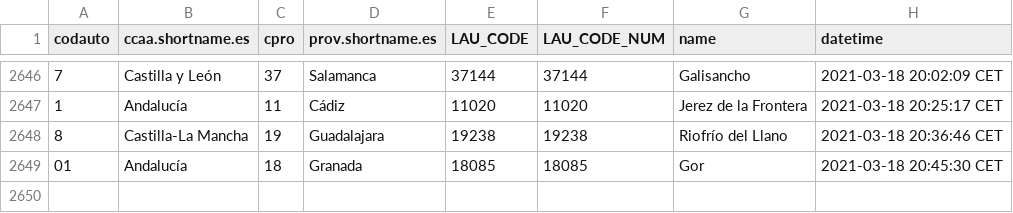
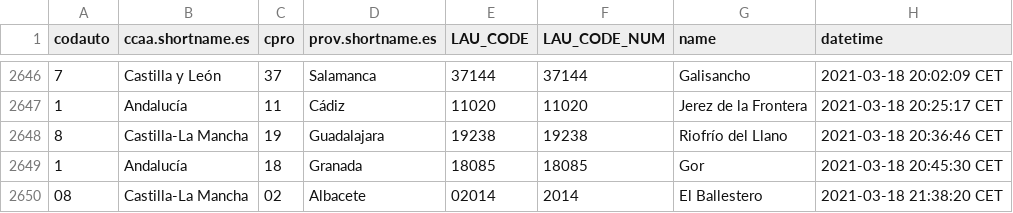
Before and after one commit to dieghernan/spain-munic-bot, a CSV file: assets/datalog.csv, drawn as a sheet; only a part is shown, gaps mark what is left out.

```diff
--- a/assets/datalog.csv
+++ b/assets/datalog.csv
@@ -2648,2 +2648,3 @@
 "8","Castilla-La Mancha","19","Guadalajara","19238",19238,"Riofrío del Llano","2021-03-18 20:36:46 CET"
-"01","Andalucía","18","Granada","18085",18085,"Gor","2021-03-18 20:45:30 CET"
+"1","Andalucía","18","Granada","18085",18085,"Gor","2021-03-18 20:45:30 CET"
+"08","Castilla-La Mancha","02","Albacete","02014",2014,"El Ballestero","2021-03-18 21:38:20 CET"
```
Also changed, not shown: 7 other files.
